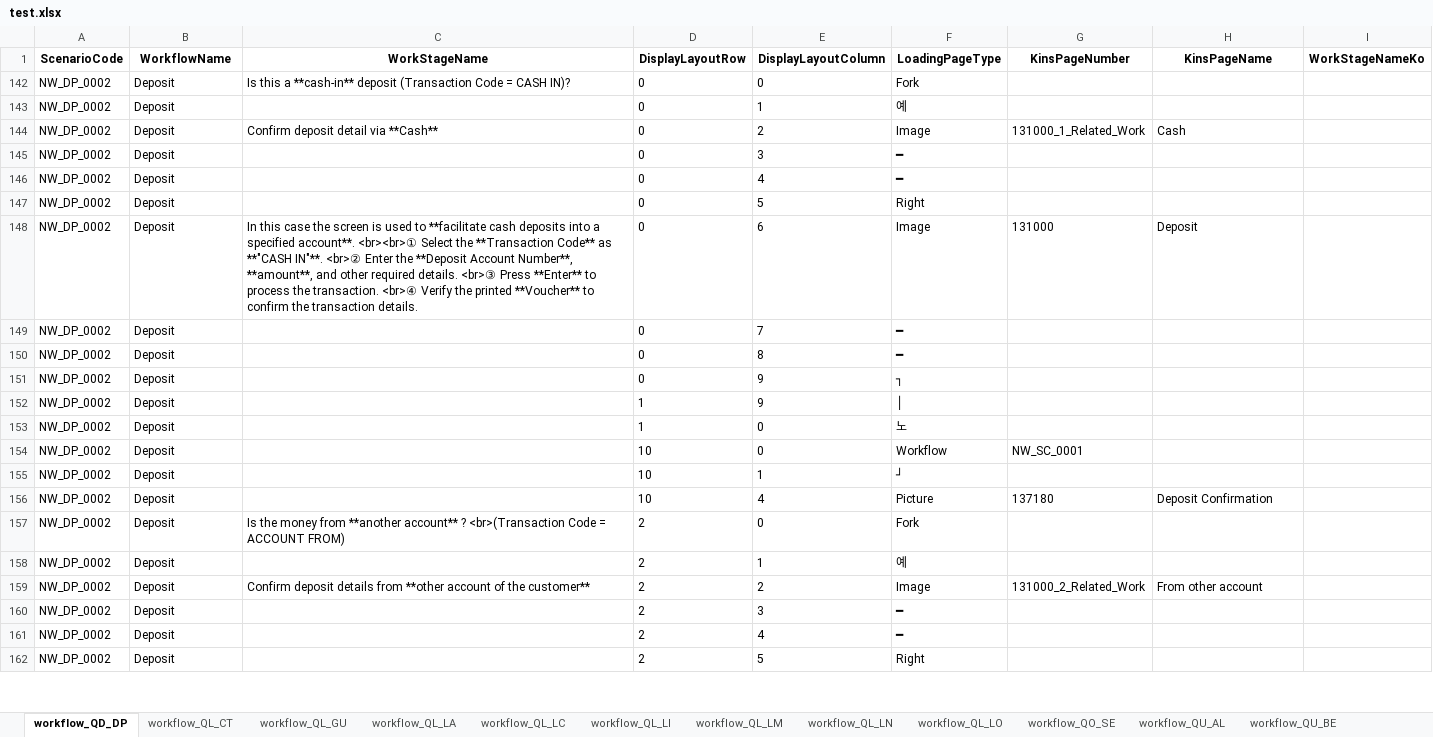
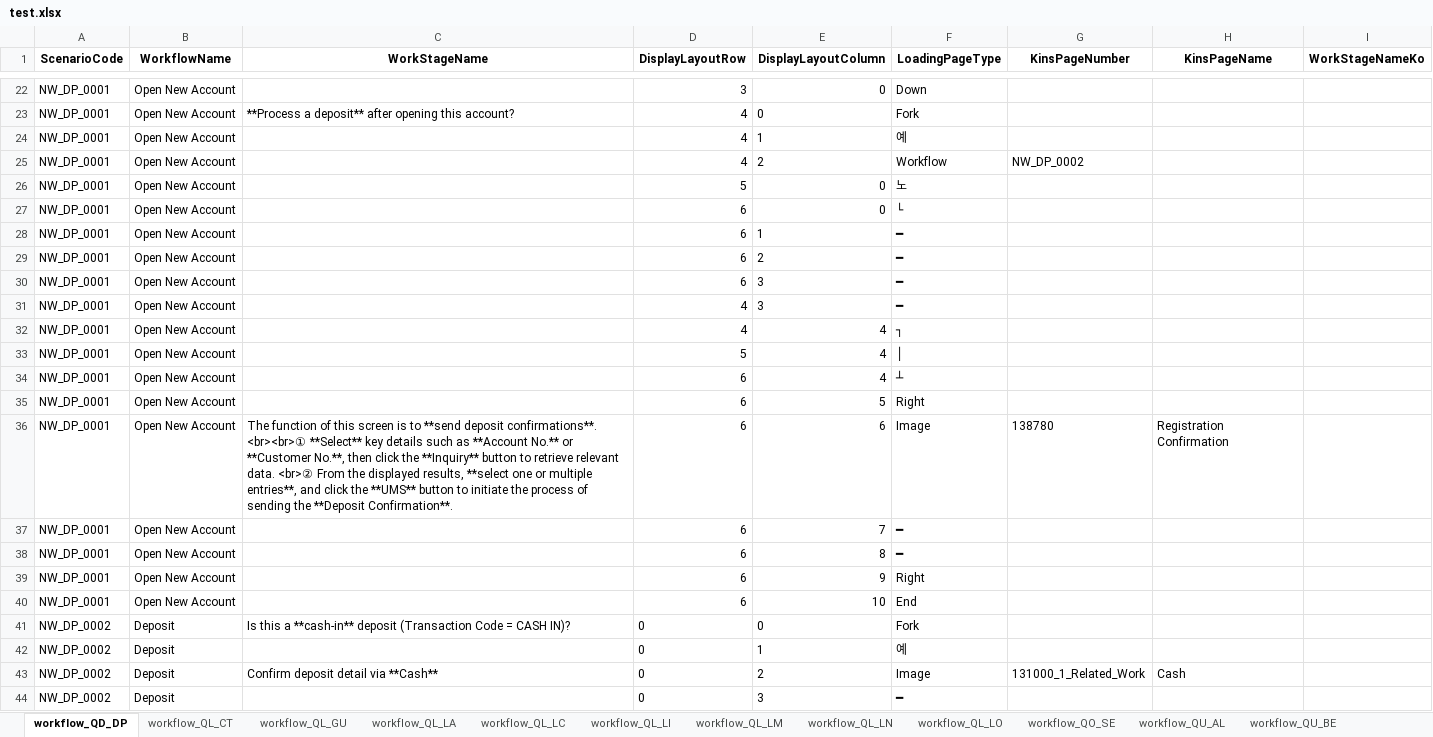
Before and after one commit to ws-innovator/NewKinsTake4, an Excel workbook: NewKinsTake4/wwwroot/data/jakePython/test.xlsx, sheet workflow_QD_DP, drawn as a sheet; only a part is shown, gaps mark what is left out; the shorter side is filled out with more unchanged rows; values as stored, in another font and other column widths than the file's, no borders; table styles not drawn; the diff covers the shown part only; the diff names each change by its address in the sheet, - before the commit and + after, or states it on an @@ line.

```diff
--- a/NewKinsTake4/wwwroot/data/jakePython/test.xlsx (sheet workflow_QD_DP)
+++ b/NewKinsTake4/wwwroot/data/jakePython/test.xlsx (sheet workflow_QD_DP)
+row 22: NW_DP_0001 | Open New Account |  | 3 | 0 | Down
+row 23: NW_DP_0001 | Open New Account | **Process a deposit** after opening this account? | 4 | 0 | Fork
+row 24: NW_DP_0001 | Open New Account |  | 4 | 1 | 예
+row 25: NW_DP_0001 | Open New Account |  | 4 | 2 | Workflow | NW_DP_0002
+row 26: NW_DP_0001 | Open New Account |  | 5 | 0 | 노
+row 27: NW_DP_0001 | Open New Account |  | 6 | 0 | └
+row 28: NW_DP_0001 | Open New Account |  | 6 | 1 | ━
+row 29: NW_DP_0001 | Open New Account |  | 6 | 2 | ━
+row 30: NW_DP_0001 | Open New Account |  | 6 | 3 | ━
+row 31: NW_DP_0001 | Open New Account |  | 4 | 3 | ━
+row 32: NW_DP_0001 | Open New Account |  | 4 | 4 | ┐
+row 33: NW_DP_0001 | Open New Account |  | 5 | 4 | │
+row 34: NW_DP_0001 | Open New Account |  | 6 | 4 | ┴
@@ row 35 unhidden: NW_DP_0001 | Open New Account |  | 6 | 5 | Right @@
+row 36: NW_DP_0001 | Open New Account | The function of this screen is to **send deposit confirmations**. <br><br>① **Select** key details such as **Account No.** or **Customer No.**, then click the **Inquiry** button to retrieve relevant data. <br>② From the displayed results, **select one or multiple entries**, and click the **UMS** button to initiate the process of sending the **Deposit Confirmation**. | 6 | 6 | Image | 138780 | Registration Confirmation
+row 37: NW_DP_0001 | Open New Account |  | 6 | 7 | ━
+row 38: NW_DP_0001 | Open New Account |  | 6 | 8 | ━
+row 39: NW_DP_0001 | Open New Account |  | 6 | 9 | Right
+row 40: NW_DP_0001 | Open New Account |  | 6 | 10 | End
```
Also changed, not shown: 134 added rows and 34 hidden or unhidden rows elsewhere in this sheet, sheet workflow_QZ_UM, other sheet tabs, hidden cells, 29 other files.
